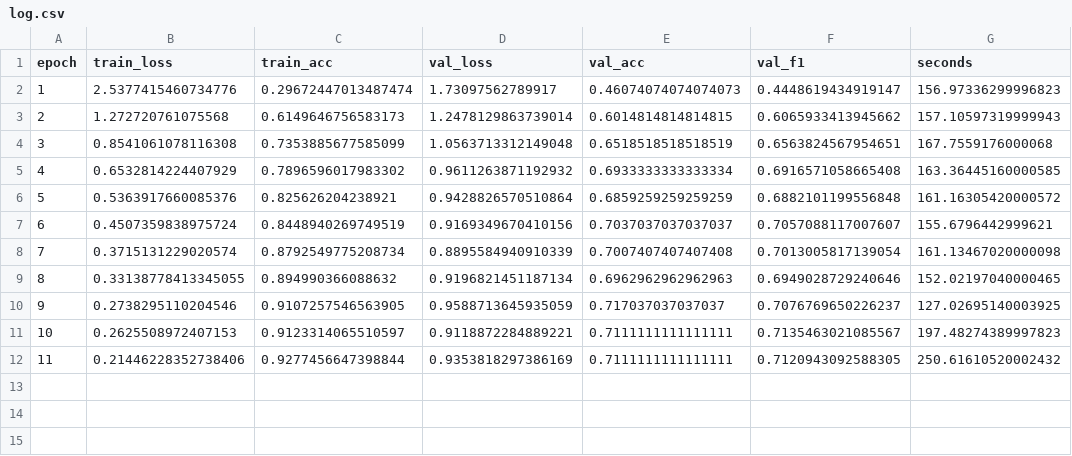
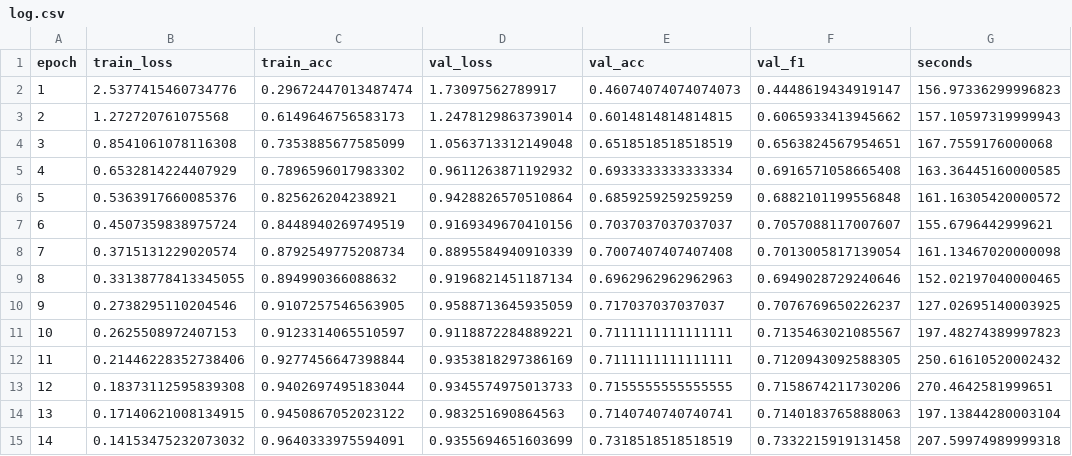
Before and after one commit to loeychanpy/Bisindo-cv, a CSV file: results/transfer/mnv3s_partial3/log.csv, drawn as a sheet.

Commit message:
Update .gitignore, add new model weights, and enhance log.csv with additional epochs

```diff
--- a/results/transfer/mnv3s_partial3/log.csv
+++ b/results/transfer/mnv3s_partial3/log.csv
@@ -12 +12,4 @@ epoch,train_loss,train_acc,val_loss,val_acc,val_f1,seconds
 11,0.21446228352738406,0.9277456647398844,0.9353818297386169,0.7111111111111111,0.7120943092588305,250.61610520002432
+12,0.18373112595839308,0.9402697495183044,0.9345574975013733,0.7155555555555555,0.7158674211730206,270.4642581999651
+13,0.17140621008134915,0.9450867052023122,0.983251690864563,0.7140740740740741,0.7140183765888063,197.13844280003104
+14,0.14153475232073032,0.9640333975594091,0.9355694651603699,0.7318518518518519,0.7332215919131458,207.59974989999318
```
Also changed, not shown: 5 other files.
